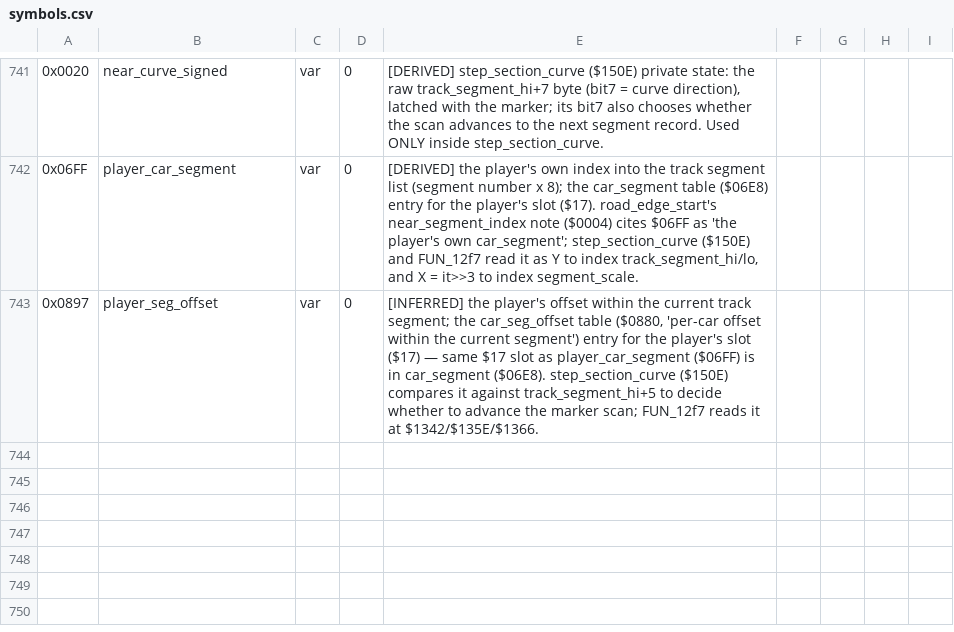
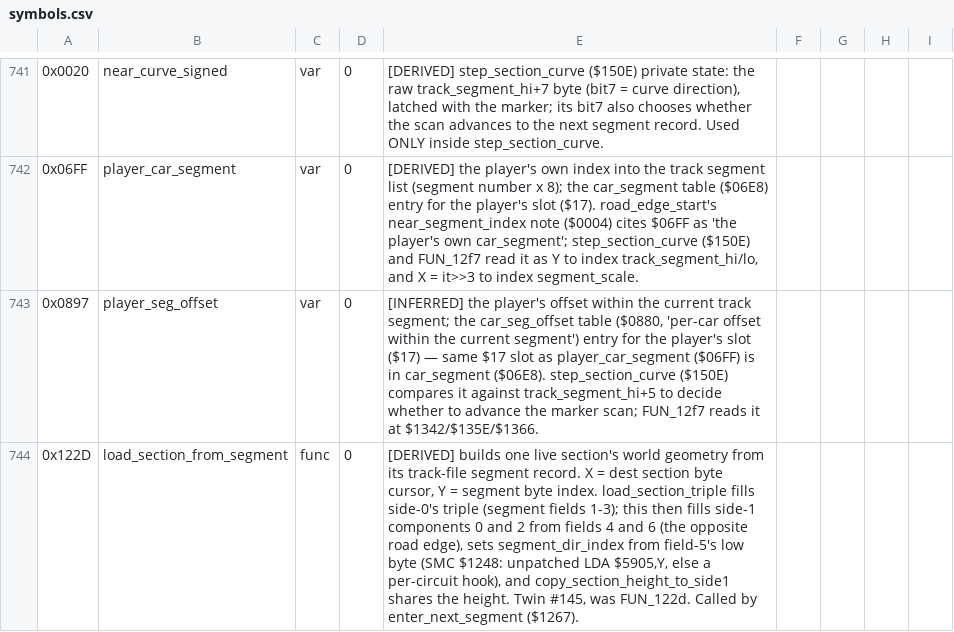
Before and after one commit to Vesuri/revs, a CSV file: disasm/symbols.csv, drawn as a sheet; only a part is shown, gaps mark what is left out; the diff names each change by its address in the sheet, - before the commit and + after, or states it on an @@ line.

Commit message:
🧹 load_section_from_segment: track-file segment record → live section geometry (twin #145)
FUN_122d → idiomatic C. Lays an 8-byte track segment record into the two
parallel road-edge lists: load_section_triple fills side-0's triple (fields
1..3), fields 4,6 → side-1 comps 0,2 (opposite edge), field-5 low →
segment_dir_index via the per-circuit SMC site $1248, height shared across.
X/Y preserved for the caller; no flags escape. Freeze-subtree Stage 4.

validate: 0 mismatch / 5000 cases (D=0); 5 distinct sabotages each FAIL;
determinism + determinism-drive 64K byte-identical.

```diff
--- a/disasm/symbols.csv
+++ b/disasm/symbols.csv
+row 744: 0x122D | load_section_from_segment | func | 0 | [DERIVED] builds one live section's world geometry from its track-file segment record. X = dest section byte cursor, Y = segment byte index. load_section_triple fills side-0's triple (segment fields 1-3); this then fills side-1 components 0 and 2 from fields 4 and 6 (the opposite road edge), sets segment_dir_index from field-5's low byte (SMC $1248: unpatched LDA $5905,Y, else a per-circuit hook), and copy_section_height_to_side1 shares the height. Twin #145, was FUN_122d. Called by enter_next_segment ($1267).
```
Also changed, not shown: 3 other files.
